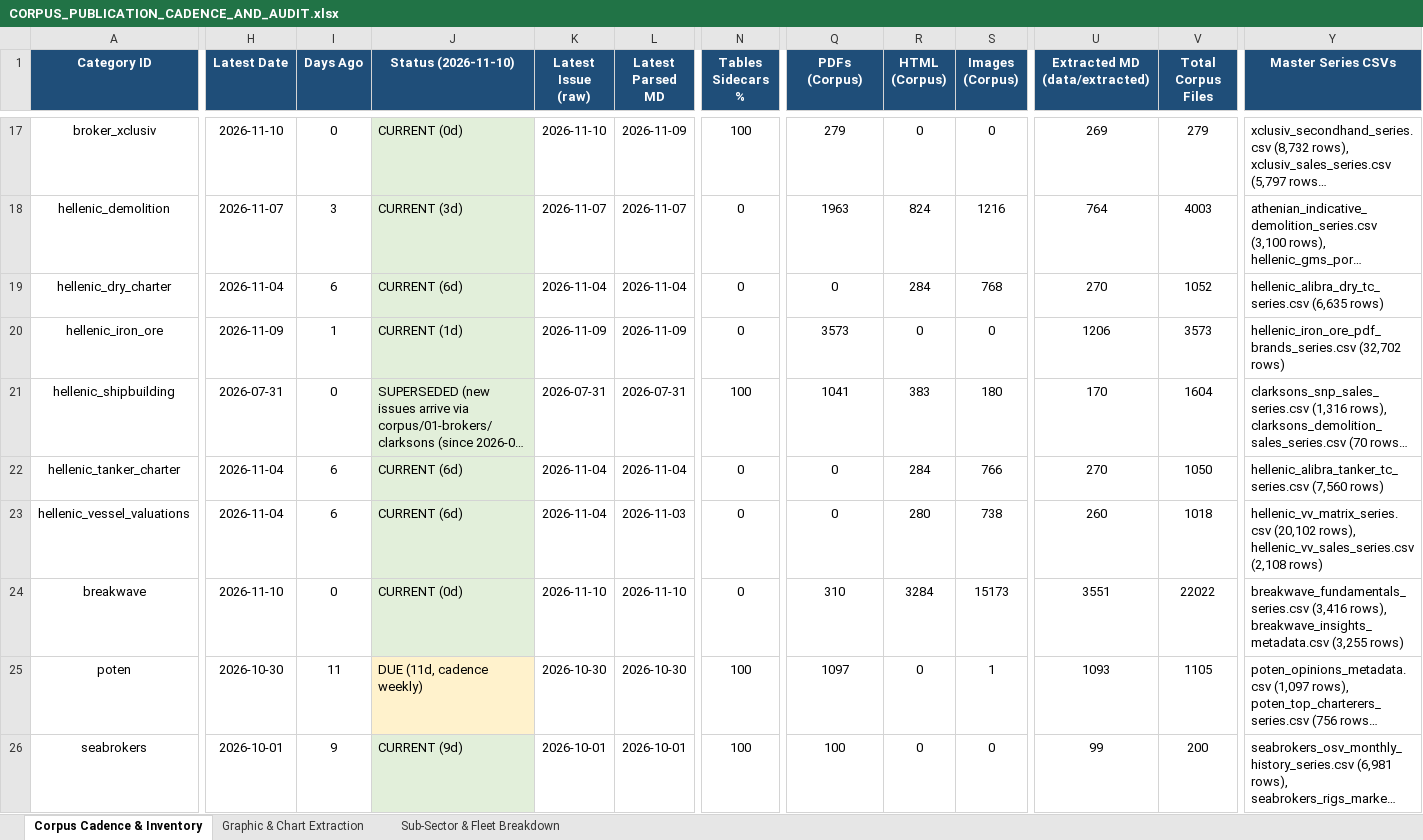
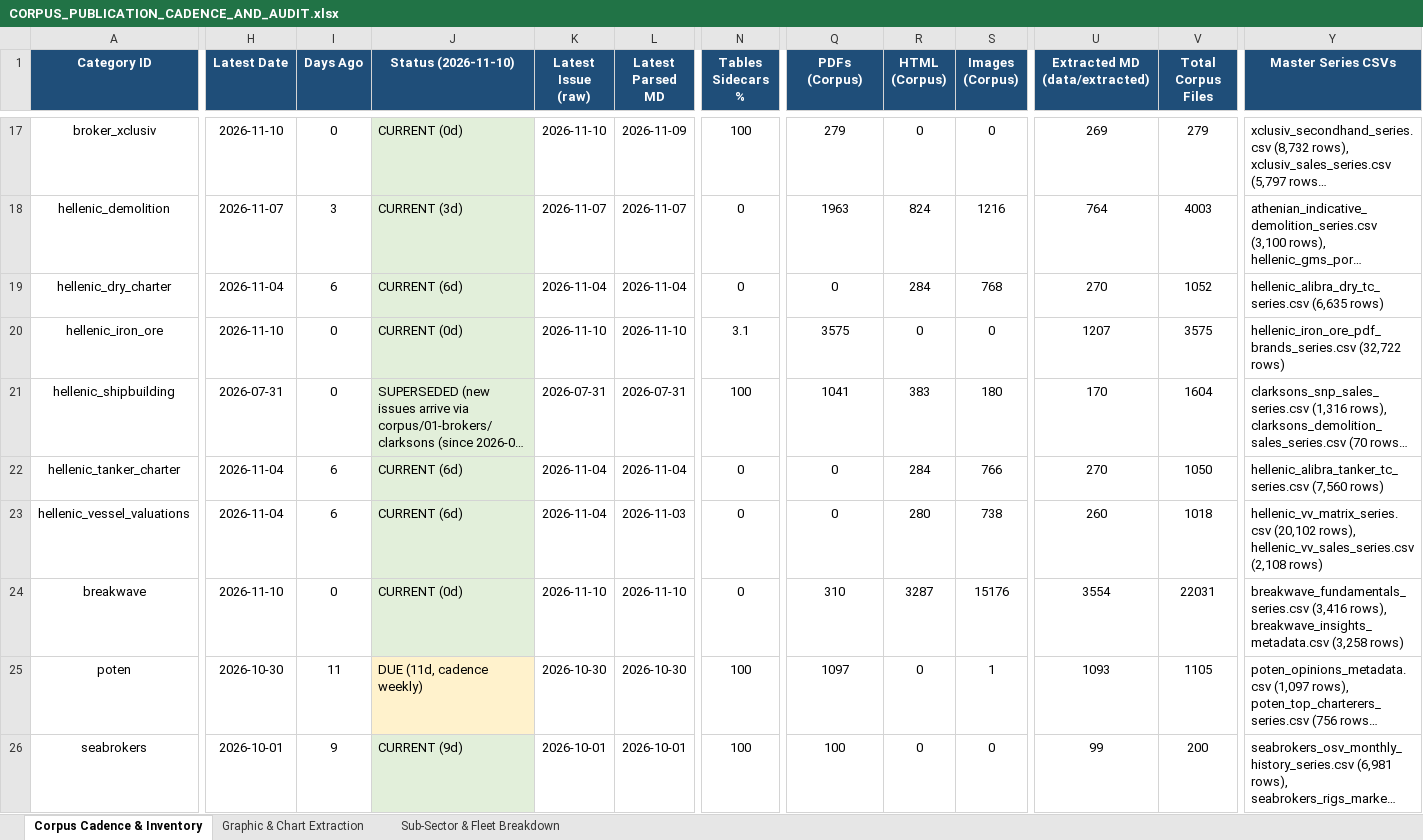
Before and after one commit to yieldchaser/Shipping, an Excel workbook: corpus/CORPUS_PUBLICATION_CADENCE_AND_AUDIT.xlsx, sheet Corpus Cadence & Inventory, drawn as a sheet; only a part is shown, gaps mark what is left out; long unchanged cells end in …; values as stored, in another font and other column widths than the file's, no borders; the diff covers the shown part only; the diff names each change by its address in the sheet, - before the commit and + after, or states it on an @@ line.

Commit message:
reports: ingest latest market reports and update cadence audit 2026-11-10

```diff
--- a/corpus/CORPUS_PUBLICATION_CADENCE_AND_AUDIT.xlsx (sheet Corpus Cadence & Inventory)
+++ b/corpus/CORPUS_PUBLICATION_CADENCE_AND_AUDIT.xlsx (sheet Corpus Cadence & Inventory)
-H20 (Latest Date): 2026-11-09
+H20 (Latest Date): 2026-11-10
-I20 (Days Ago): 1
+I20 (Days Ago): 0
-J20 (Status (2026-11-10)): CURRENT (1d)
+J20 (Status (2026-11-10)): CURRENT (0d)
-K20 (Latest Issue (raw)): 2026-11-09
+K20 (Latest Issue (raw)): 2026-11-10
-L20 (Latest Parsed MD): 2026-11-09
+L20 (Latest Parsed MD): 2026-11-10
-N20 (Tables Sidecars %): 0
+N20 (Tables Sidecars %): 3.1
-Q20 (PDFs (Corpus)): 3573
+Q20 (PDFs (Corpus)): 3575
-U20 (Extracted MD (data/extracted)): 1206
+U20 (Extracted MD (data/extracted)): 1207
-V20 (Total Corpus Files): 3573
+V20 (Total Corpus Files): 3575
-Y20 (Master Series CSVs): hellenic_iron_ore_pdf_brands_series.csv (32,702 rows)
+Y20 (Master Series CSVs): hellenic_iron_ore_pdf_brands_series.csv (32,722 rows)
-R24 (HTML (Corpus)): 3284
+R24 (HTML (Corpus)): 3287
-S24 (Images (Corpus)): 15173
+S24 (Images (Corpus)): 15176
-U24 (Extracted MD (data/extracted)): 3551
+U24 (Extracted MD (data/extracted)): 3554
-V24 (Total Corpus Files): 22022
+V24 (Total Corpus Files): 22031
-Y24 (Master Series CSVs): …rows), breakwave_insights_metadata.csv (3,255 rows)
+Y24 (Master Series CSVs): …rows), breakwave_insights_metadata.csv (3,258 rows)
```
Also changed, not shown: 1 edited cell elsewhere in this sheet, sheet Sub-Sector & Fleet Breakdown, data/extracted/series/corpus_publication_cadence_and_audit.xlsx, 47 other files.
